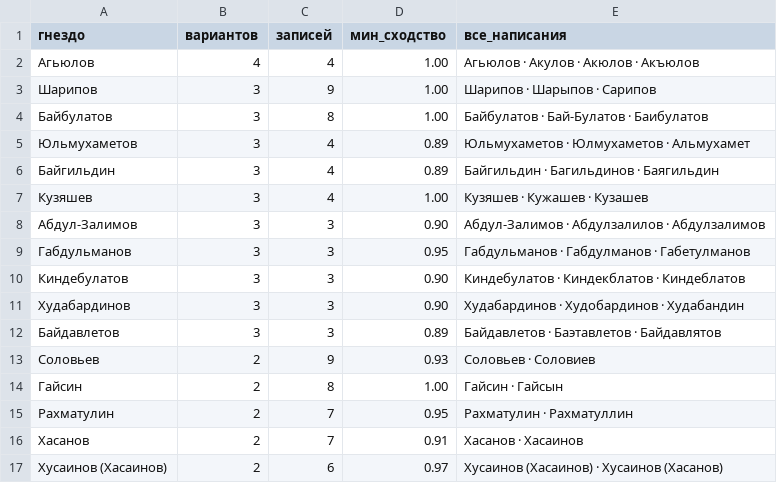
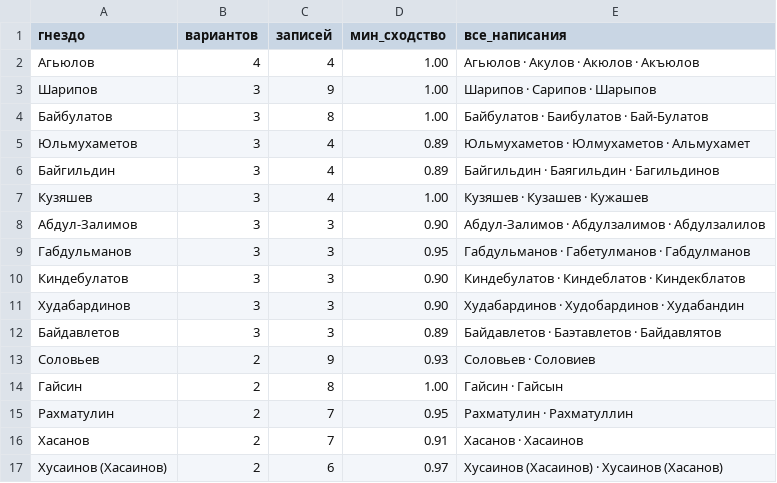
Before and after one commit to fortunto2/orsk-uezd-ww1, a CSV file: derived/surname-nests.csv, drawn as a sheet; only a part is shown.

```diff
--- a/derived/surname-nests.csv
+++ b/derived/surname-nests.csv
@@ -2,10 +2,10 @@
 Агьюлов,4,4,1.00,Агьюлов · Акулов · Акюлов · Акъюлов
-Шарипов,3,9,1.00,Шарипов · Шарыпов · Сарипов
-Байбулатов,3,8,1.00,Байбулатов · Бай-Булатов · Баибулатов
+Шарипов,3,9,1.00,Шарипов · Сарипов · Шарыпов
+Байбулатов,3,8,1.00,Байбулатов · Баибулатов · Бай-Булатов
 Юльмухаметов,3,4,0.89,Юльмухаметов · Юлмухаметов · Альмухамет
-Байгильдин,3,4,0.89,Байгильдин · Багильдинов · Баягильдин
-Кузяшев,3,4,1.00,Кузяшев · Кужашев · Кузашев
-Абдул-Залимов,3,3,0.90,Абдул-Залимов · Абдулзалилов · Абдулзалимов
-Габдульманов,3,3,0.95,Габдульманов · Габдулманов · Габетулманов
-Киндебулатов,3,3,0.90,Киндебулатов · Киндекблатов · Киндеблатов
+Байгильдин,3,4,0.89,Байгильдин · Баягильдин · Багильдинов
+Кузяшев,3,4,1.00,Кузяшев · Кузашев · Кужашев
+Абдул-Залимов,3,3,0.90,Абдул-Залимов · Абдулзалимов · Абдулзалилов
+Габдульманов,3,3,0.95,Габдульманов · Габетулманов · Габдулманов
+Киндебулатов,3,3,0.90,Киндебулатов · Киндеблатов · Киндекблатов
 Худабардинов,3,3,0.90,Худабардинов · Худобардинов · Худабандин
```
Also changed, not shown: derived/place-nests.csv, derived/place-variants.csv, 2 other files.
